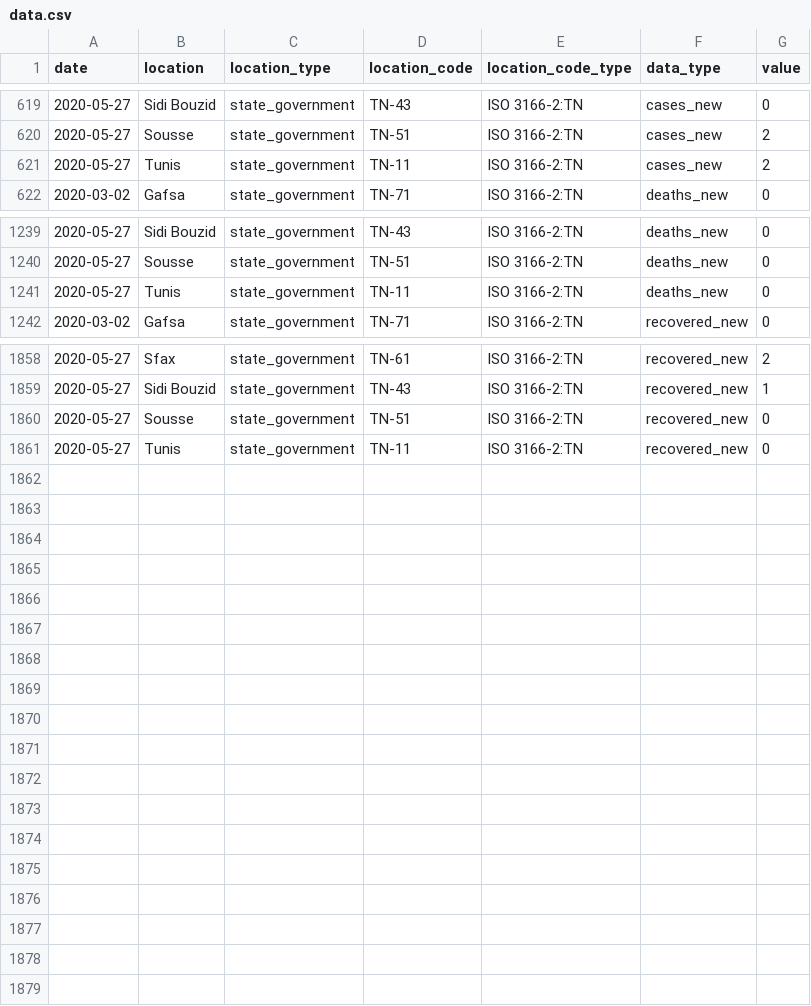
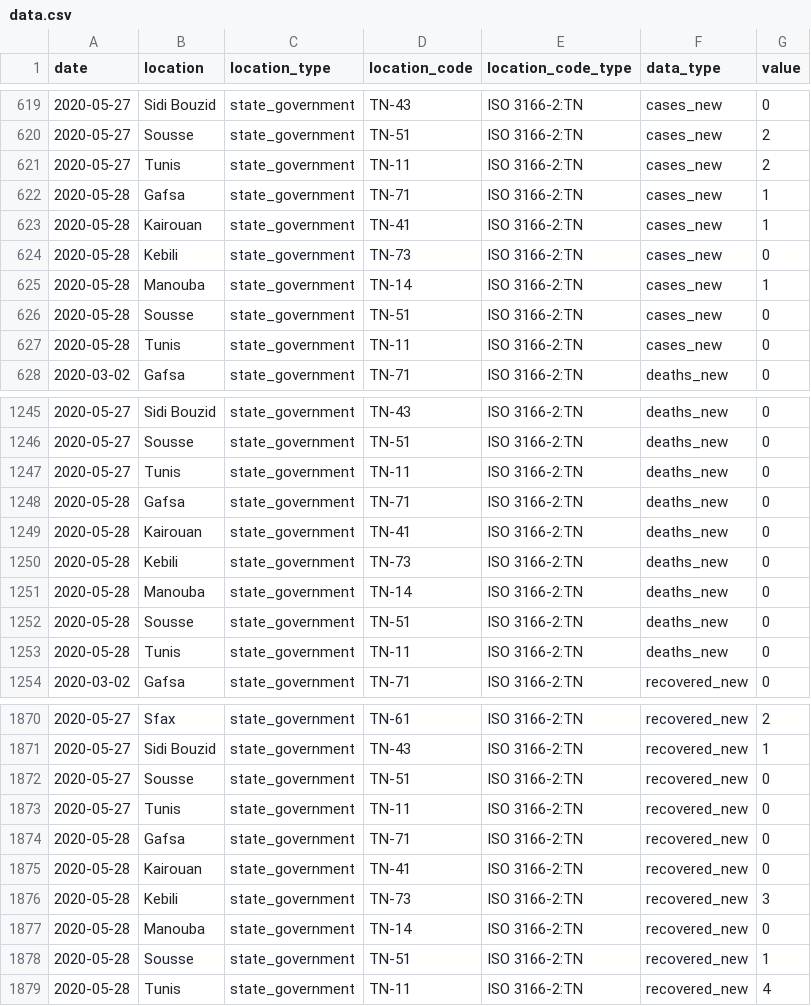
Before and after one commit to MounaBelaid/covid19datatunisia, a CSV file: dist/data.csv, drawn as a sheet; only a part is shown, gaps mark what is left out; the diff names each change by its address in the sheet, - before the commit and + after, or states it on an @@ line.

Commit message:
Update data.csv

```diff
--- a/dist/data.csv
+++ b/dist/data.csv
+row 622: 2020-05-28 | Gafsa | state_government | TN-71 | ISO 3166-2:TN | cases_new | 1
+row 623: 2020-05-28 | Kairouan | state_government | TN-41 | ISO 3166-2:TN | cases_new | 1
+row 624: 2020-05-28 | Kebili | state_government | TN-73 | ISO 3166-2:TN | cases_new | 0
+row 625: 2020-05-28 | Manouba | state_government | TN-14 | ISO 3166-2:TN | cases_new | 1
+row 626: 2020-05-28 | Sousse | state_government | TN-51 | ISO 3166-2:TN | cases_new | 0
+row 627: 2020-05-28 | Tunis | state_government | TN-11 | ISO 3166-2:TN | cases_new | 0
+row 1248: 2020-05-28 | Gafsa | state_government | TN-71 | ISO 3166-2:TN | deaths_new | 0
+row 1249: 2020-05-28 | Kairouan | state_government | TN-41 | ISO 3166-2:TN | deaths_new | 0
+row 1250: 2020-05-28 | Kebili | state_government | TN-73 | ISO 3166-2:TN | deaths_new | 0
+row 1251: 2020-05-28 | Manouba | state_government | TN-14 | ISO 3166-2:TN | deaths_new | 0
+row 1252: 2020-05-28 | Sousse | state_government | TN-51 | ISO 3166-2:TN | deaths_new | 0
+row 1253: 2020-05-28 | Tunis | state_government | TN-11 | ISO 3166-2:TN | deaths_new | 0
+row 1874: 2020-05-28 | Gafsa | state_government | TN-71 | ISO 3166-2:TN | recovered_new | 0
+row 1875: 2020-05-28 | Kairouan | state_government | TN-41 | ISO 3166-2:TN | recovered_new | 0
+row 1876: 2020-05-28 | Kebili | state_government | TN-73 | ISO 3166-2:TN | recovered_new | 3
+row 1877: 2020-05-28 | Manouba | state_government | TN-14 | ISO 3166-2:TN | recovered_new | 0
+row 1878: 2020-05-28 | Sousse | state_government | TN-51 | ISO 3166-2:TN | recovered_new | 1
+row 1879: 2020-05-28 | Tunis | state_government | TN-11 | ISO 3166-2:TN | recovered_new | 4
```
